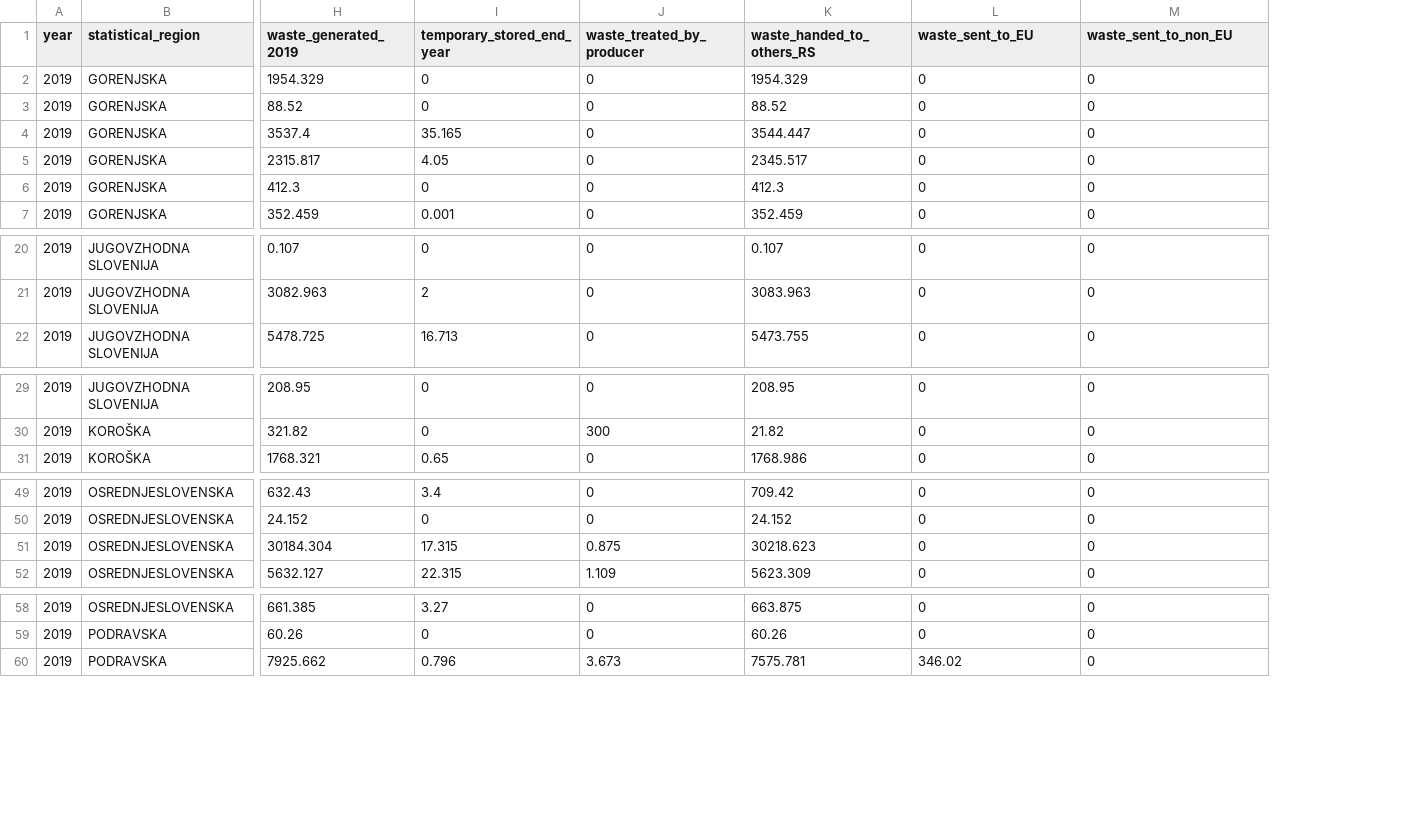
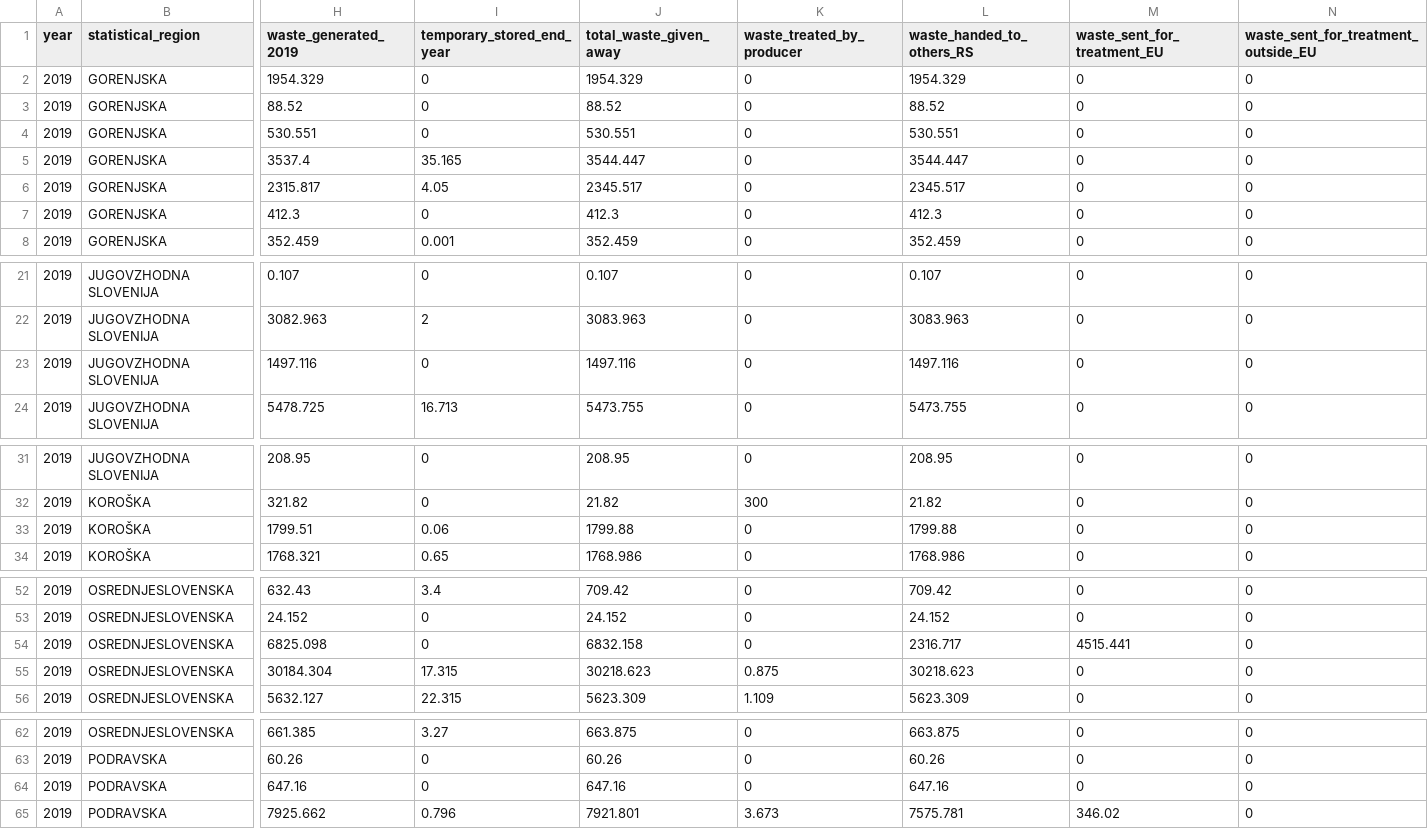
Before and after one commit to coachzer/green-up-project, a CSV file: 2019 data/2019 filtered/generation/generation_19.csv, drawn as a sheet; only a part is shown, gaps mark what is left out; addresses are those after the commit; rows hold the shown columns only; the diff covers the shown part only; the diff names each change by its address in the sheet, - before the commit and + after, or states it on an @@ line.

```diff
--- a/2019 data/2019 filtered/generation/generation_19.csv
+++ b/2019 data/2019 filtered/generation/generation_19.csv
+column J (total_waste_given_away), rows 2-3: 1954.329 | 88.52; rows 5-8: 3544.447 | 2345.517 | 412.3 | 352.459; rows 21-22: 0.107 | 3083.963; row 24: 5473.755; rows 31-32: 208.95 | 21.82; row 34: 1768.986; rows 52-53: 709.42 | 24.152; rows 55-56: 30218.623 | 5623.309; rows 62-63: 663.875 | 60.26; row 65: 7921.801
-M1: waste_sent_to_EU
+M1: waste_sent_for_treatment_EU
-N1: waste_sent_to_non_EU
+N1: waste_sent_for_treatment_outside_EU
+row 4: 2019 | GORENJSKA | 530.551 | 0 | 530.551 | 0 | 530.551 | 0 | 0
+row 23: 2019 | JUGOVZHODNA SLOVENIJA | 1497.116 | 0 | 1497.116 | 0 | 1497.116 | 0 | 0
+row 33: 2019 | KOROŠKA | 1799.51 | 0.06 | 1799.88 | 0 | 1799.88 | 0 | 0
+row 54: 2019 | OSREDNJESLOVENSKA | 6825.098 | 0 | 6832.158 | 0 | 2316.717 | 4515.441 | 0
+row 64: 2019 | PODRAVSKA | 647.16 | 0 | 647.16 | 0 | 647.16 | 0 | 0
```
Also changed, not shown: 4 added rows elsewhere in this file, 2020 data/2020 filtered/generation/generation_20.csv, 2021 data/2021 filtered/generation/generation_21.csv, 14 other files.
